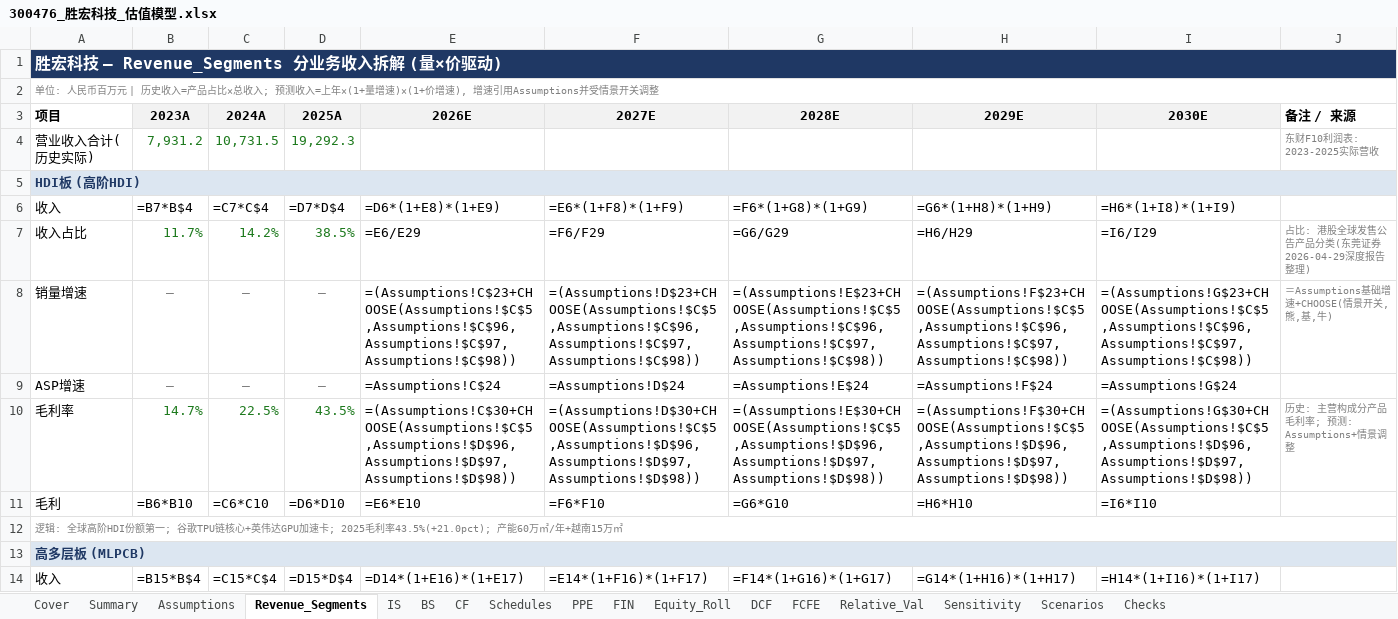
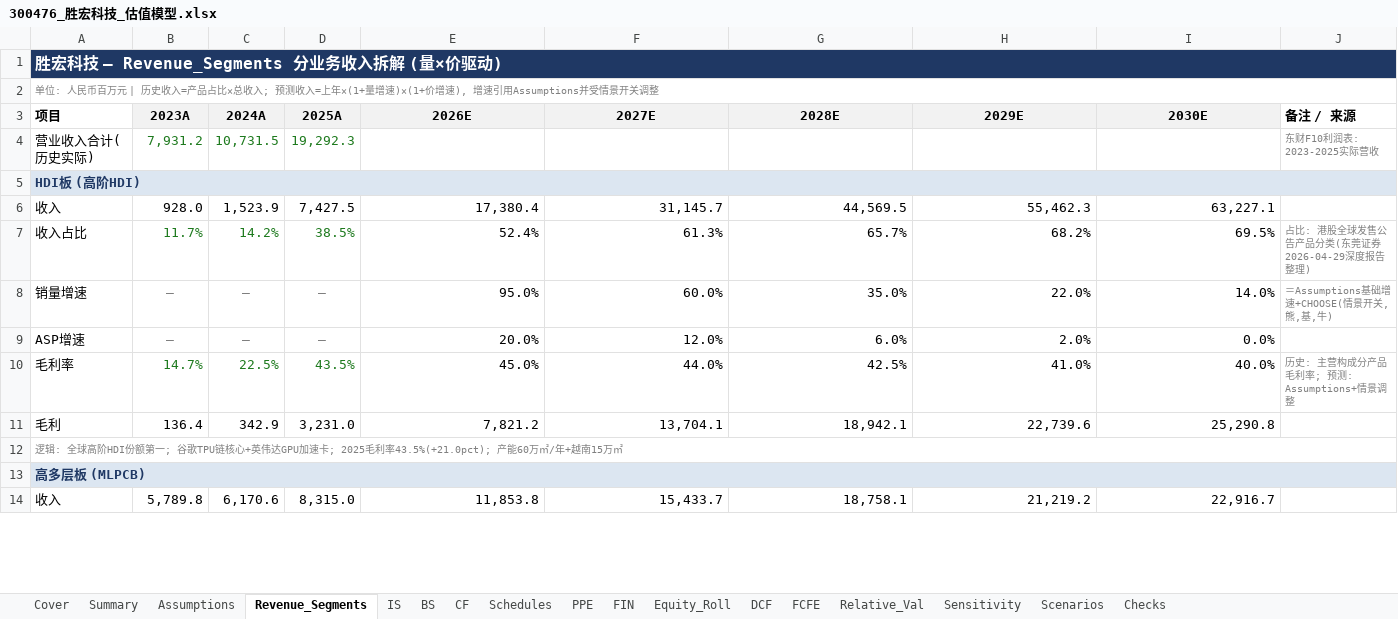
Before and after one commit to cloveric/astock-dcf-model, an Excel workbook: examples/300476_胜宏科技_估值模型.xlsx, sheet Revenue_Segments, drawn as a sheet; only a part is shown; values as stored, in another font and other column widths than the file's, no borders; formulas without a stored value are shown as written; removed rows and columns are numbered as before the commit, all else as after; the diff covers the shown part only; the diff names each change by its address in the sheet, - before the commit and + after, or states it on an @@ line.

```diff
--- a/examples/300476_胜宏科技_估值模型.xlsx (sheet Revenue_Segments)
+++ b/examples/300476_胜宏科技_估值模型.xlsx (sheet Revenue_Segments)
-B1:J1 fill: none
+B1:J1 fill: #1F3864
-B5:J5 fill: none
+B5:J5 fill: #DCE6F1
-row 6: 收入 | =B7*B$4 | =C7*C$4 | =D7*D$4 | =D6*(1+E8)*(1+E9) | =E6*(1+F8)*(1+F9) | =F6*(1+G8)*(1+G9) | =G6*(1+H8)*(1+H9) | =H6*(1+I8)*(1+I9)
+row 6: 收入 | 928.0 | 1,523.9 | 7,427.5 | 17,380.4 | 31,145.7 | 44,569.5 | 55,462.3 | 63,227.1
-E7 (2026E): =E6/E29
+E7 (2026E): 52.4%
-F7 (2027E): =F6/F29
+F7 (2027E): 61.3%
-G7 (2028E): =G6/G29
+G7 (2028E): 65.7%
-H7 (2029E): =H6/H29
+H7 (2029E): 68.2%
-I7 (2030E): =I6/I29
+I7 (2030E): 69.5%
-E8 (2026E): =(Assumptions!C$23+CHOOSE(Assumptions!$C$5,Assumptions!$C$96,Assumptions!$C$97,Assumptions!$C$98))
+E8 (2026E): 95.0%
-F8 (2027E): =(Assumptions!D$23+CHOOSE(Assumptions!$C$5,Assumptions!$C$96,Assumptions!$C$97,Assumptions!$C$98))
+F8 (2027E): 60.0%
-G8 (2028E): =(Assumptions!E$23+CHOOSE(Assumptions!$C$5,Assumptions!$C$96,Assumptions!$C$97,Assumptions!$C$98))
+G8 (2028E): 35.0%
-H8 (2029E): =(Assumptions!F$23+CHOOSE(Assumptions!$C$5,Assumptions!$C$96,Assumptions!$C$97,Assumptions!$C$98))
+H8 (2029E): 22.0%
-I8 (2030E): =(Assumptions!G$23+CHOOSE(Assumptions!$C$5,Assumptions!$C$96,Assumptions!$C$97,Assumptions!$C$98))
+I8 (2030E): 14.0%
-E9 (2026E): =Assumptions!C$24
+E9 (2026E): 20.0%
-F9 (2027E): =Assumptions!D$24
+F9 (2027E): 12.0%
-G9 (2028E): =Assumptions!E$24
+G9 (2028E): 6.0%
-H9 (2029E): =Assumptions!F$24
+H9 (2029E): 2.0%
-I9 (2030E): =Assumptions!G$24
+I9 (2030E): 0.0%
-E10 (2026E): =(Assumptions!C$30+CHOOSE(Assumptions!$C$5,Assumptions!$D$96,Assumptions!$D$97,Assumptions!$D$98))
+E10 (2026E): 45.0%
-F10 (2027E): =(Assumptions!D$30+CHOOSE(Assumptions!$C$5,Assumptions!$D$96,Assumptions!$D$97,Assumptions!$D$98))
+F10 (2027E): 44.0%
-G10 (2028E): =(Assumptions!E$30+CHOOSE(Assumptions!$C$5,Assumptions!$D$96,Assumptions!$D$97,Assumptions!$D$98))
+G10 (2028E): 42.5%
-H10 (2029E): =(Assumptions!F$30+CHOOSE(Assumptions!$C$5,Assumptions!$D$96,Assumptions!$D$97,Assumptions!$D$98))
+H10 (2029E): 41.0%
-I10 (2030E): =(Assumptions!G$30+CHOOSE(Assumptions!$C$5,Assumptions!$D$96,Assumptions!$D$97,Assumptions!$D$98))
+I10 (2030E): 40.0%
-row 11: 毛利 | =B6*B10 | =C6*C10 | =D6*D10 | =E6*E10 | =F6*F10 | =G6*G10 | =H6*H10 | =I6*I10
+row 11: 毛利 | 136.4 | 342.9 | 3,231.0 | 7,821.2 | 13,704.1 | 18,942.1 | 22,739.6 | 25,290.8
-B13:J13 fill: none
+B13:J13 fill: #DCE6F1
-row 14: 收入 | =B15*B$4 | =C15*C$4 | =D15*D$4 | =D14*(1+E16)*(1+E17) | =E14*(1+F16)*(1+F17) | =F14*(1+G16)*(1+G17) | =G14*(1+H16)*(1+H17) | =H14*(1+I16)*(1+I17)
+row 14: 收入 | 5,789.8 | 6,170.6 | 8,315.0 | 11,853.8 | 15,433.7 | 18,758.1 | 21,219.2 | 22,916.7
```
Also changed, not shown: 13 added rows, 13 removed rows, 35 edited cells and cell formats elsewhere in this sheet, sheet FIN, sheet BS, sheet Scenarios, sheet Sensitivity, sheet IS, sheet Schedules, 10 more sheets, examples/002463_沪电股份_估值模型.xlsx, examples/00981_中芯国际_估值模型.xlsx, 36 other files.
